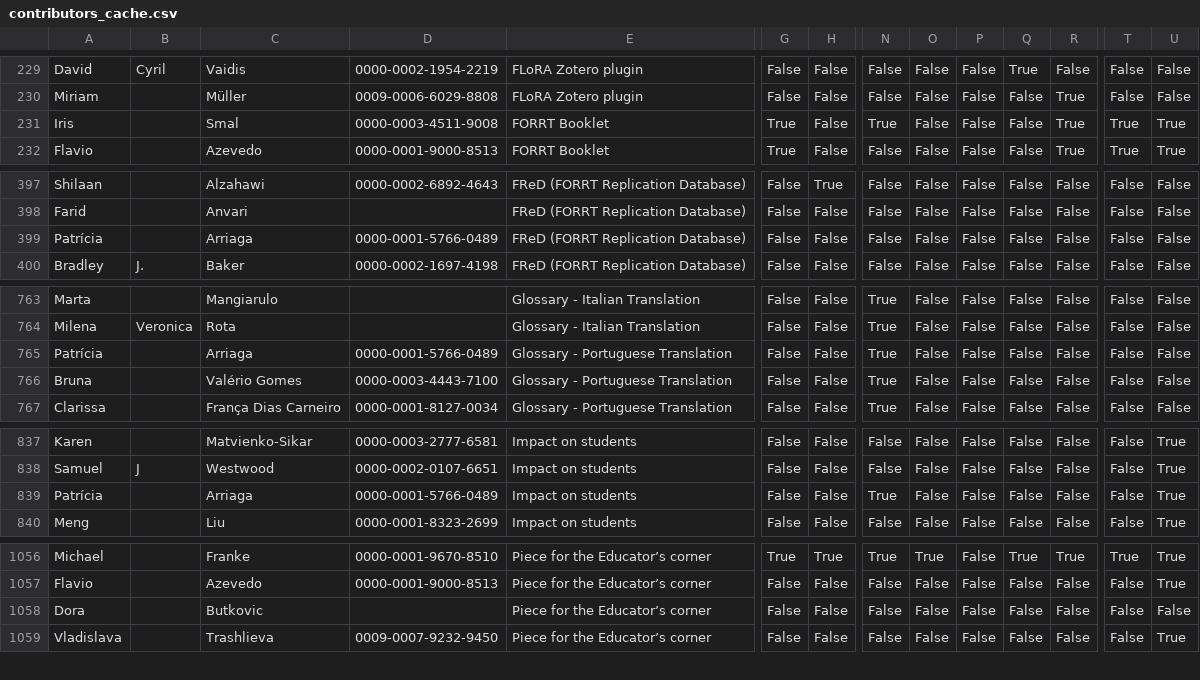
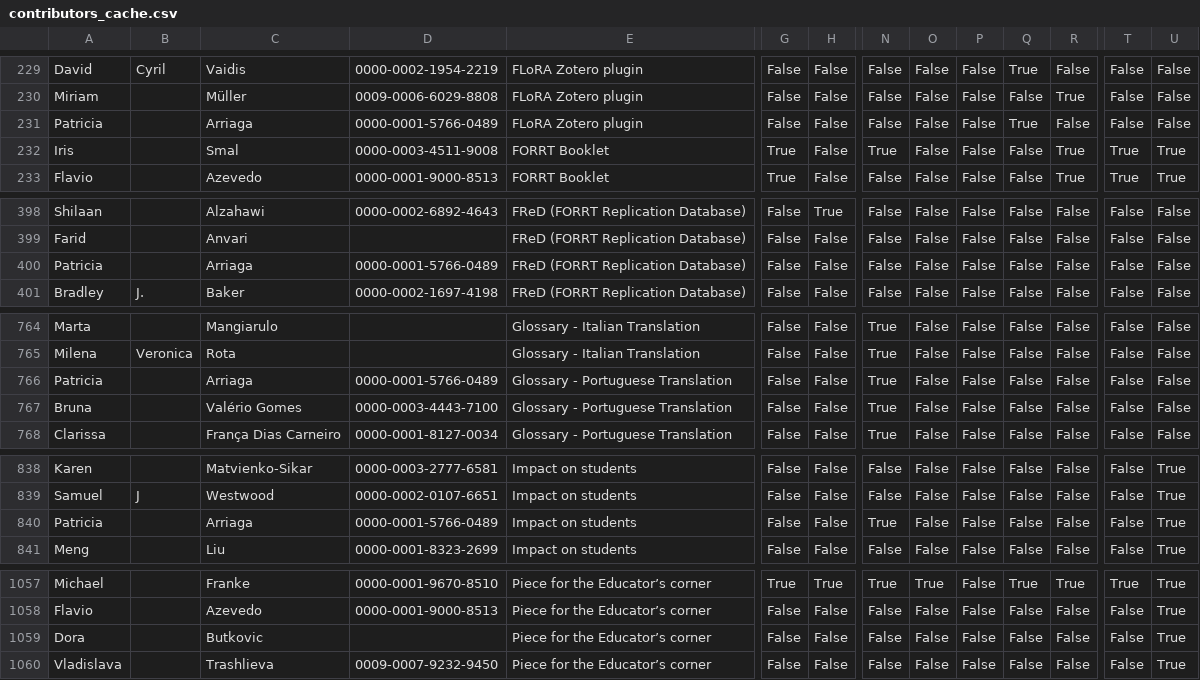
Before and after one commit to forrtproject/forrtproject.github.io, a CSV file: scripts/forrt_contribs/contributors_cache.csv, drawn as a sheet; only a part is shown, gaps mark what is left out; addresses are those after the commit; rows hold the shown columns only; the diff covers the shown part only; the diff names each change by its address in the sheet, - before the commit and + after, or states it on an @@ line.

Commit message:
Update generated resources and data - 2026-03-26 00:13:21 UTC

```diff
--- a/scripts/forrt_contribs/contributors_cache.csv
+++ b/scripts/forrt_contribs/contributors_cache.csv
+row 231: Patricia |  | Arriaga | 0000-0001-5766-0489 | FLoRA Zotero plugin | False | False | False | False | False | True | False | False | False
-A400: Patrícia
+A400: Patricia
-A766: Patrícia
+A766: Patricia
-A840: Patrícia
+A840: Patricia
-U1059: False
+U1059: True
```
Also changed, not shown: 2 edited cells elsewhere in this file, 4 other files.
